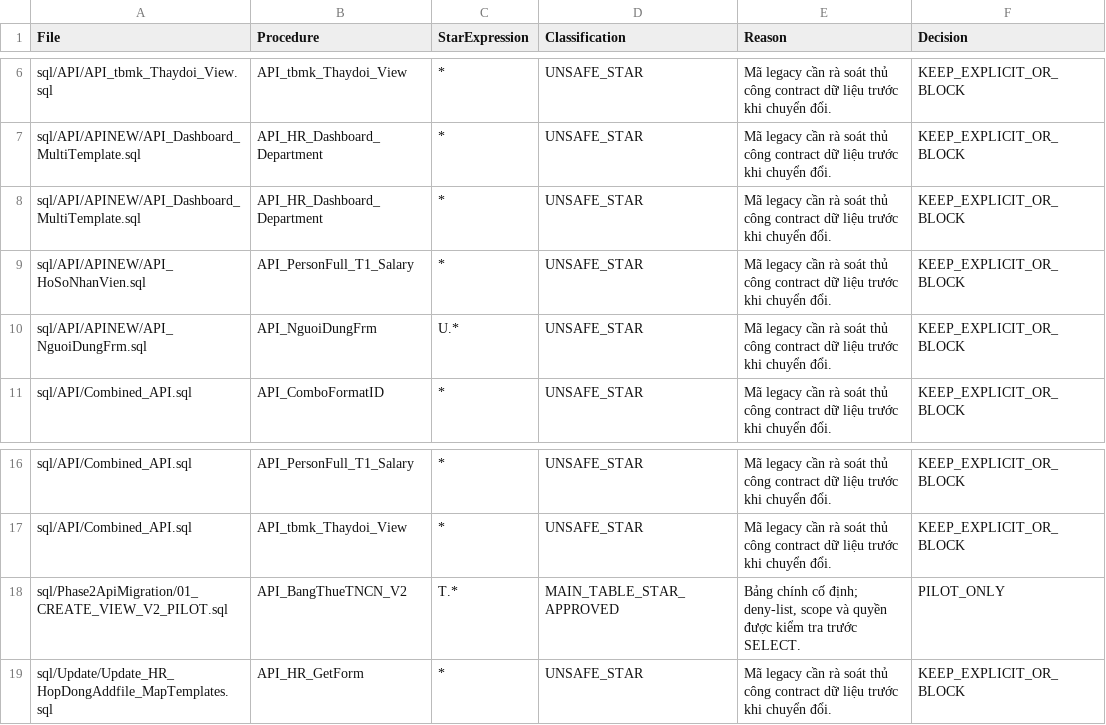
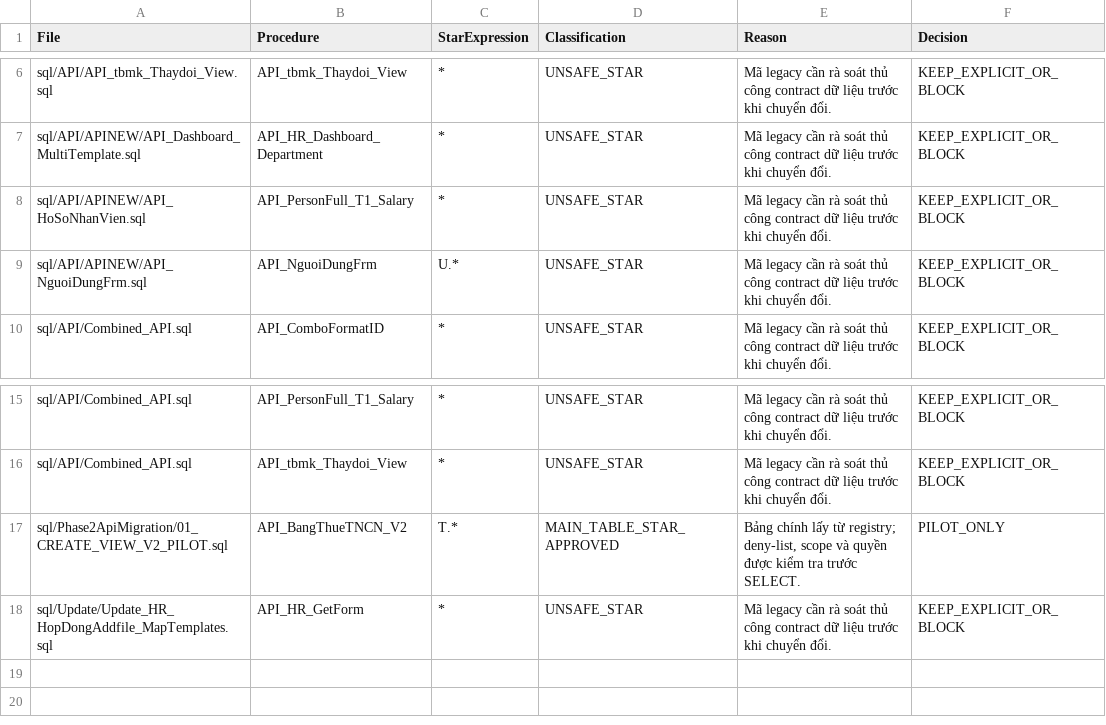
Before and after one commit to hoanganh-isme/HR-management, a CSV file: docs/phase2-api-migration/03_SELECT_STAR_EXCEPTIONS.csv, drawn as a sheet; only a part is shown, gaps mark what is left out.

```diff
--- a/docs/phase2-api-migration/03_SELECT_STAR_EXCEPTIONS.csv
+++ b/docs/phase2-api-migration/03_SELECT_STAR_EXCEPTIONS.csv
@@ -7,3 +7,2 @@ sql/API/API_tbmk_Thaydoi_View.sql,API_tbmk_Thaydoi_View,*,UNSAFE_STAR,Mã legacy
 sql/API/APINEW/API_Dashboard_MultiTemplate.sql,API_HR_Dashboard_Department,*,UNSAFE_STAR,Mã legacy cần rà soát thủ công contract dữ liệu trước khi chuyển đổi.,KEEP_EXPLICIT_OR_BLOCK
-sql/API/APINEW/API_Dashboard_MultiTemplate.sql,API_HR_Dashboard_Department,*,UNSAFE_STAR,Mã legacy cần rà soát thủ công contract dữ liệu trước khi chuyển đổi.,KEEP_EXPLICIT_OR_BLOCK
 sql/API/APINEW/API_HoSoNhanVien.sql,API_PersonFull_T1_Salary,*,UNSAFE_STAR,Mã legacy cần rà soát thủ công contract dữ liệu trước khi chuyển đổi.,KEEP_EXPLICIT_OR_BLOCK
@@ -17,3 +16,3 @@ sql/API/Combined_API.sql,API_PersonFull_T1_Salary,*,UNSAFE_STAR,Mã legacy cần
 sql/API/Combined_API.sql,API_tbmk_Thaydoi_View,*,UNSAFE_STAR,Mã legacy cần rà soát thủ công contract dữ liệu trước khi chuyển đổi.,KEEP_EXPLICIT_OR_BLOCK
-sql/Phase2ApiMigration/01_CREATE_VIEW_V2_PILOT.sql,API_BangThueTNCN_V2,T.*,MAIN_TABLE_STAR_APPROVED,"Bảng chính cố định; deny-list, scope và quyền được kiểm tra trước SELECT.",PILOT_ONLY
+sql/Phase2ApiMigration/01_CREATE_VIEW_V2_PILOT.sql,API_BangThueTNCN_V2,T.*,MAIN_TABLE_STAR_APPROVED,"Bảng chính lấy từ registry; deny-list, scope và quyền được kiểm tra trước SELECT.",PILOT_ONLY
 sql/Update/Update_HR_HopDongAddfile_MapTemplates.sql,API_HR_GetForm,*,UNSAFE_STAR,Mã legacy cần rà soát thủ công contract dữ liệu trước khi chuyển đổi.,KEEP_EXPLICIT_OR_BLOCK
```
Also changed, not shown: docs/field-sync-phase1/01_SQL_DEPENDENCY_INVENTORY.csv, docs/phase2-api-migration/01_API_VIEW_INVENTORY.csv, 42 other files.
